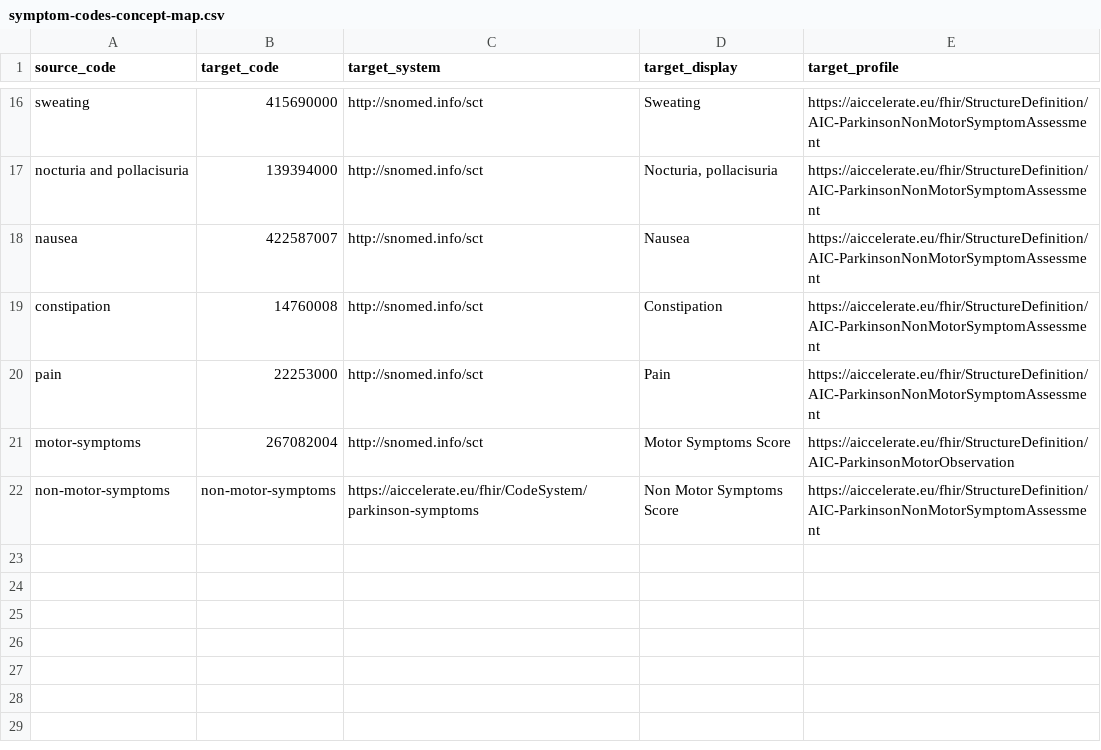
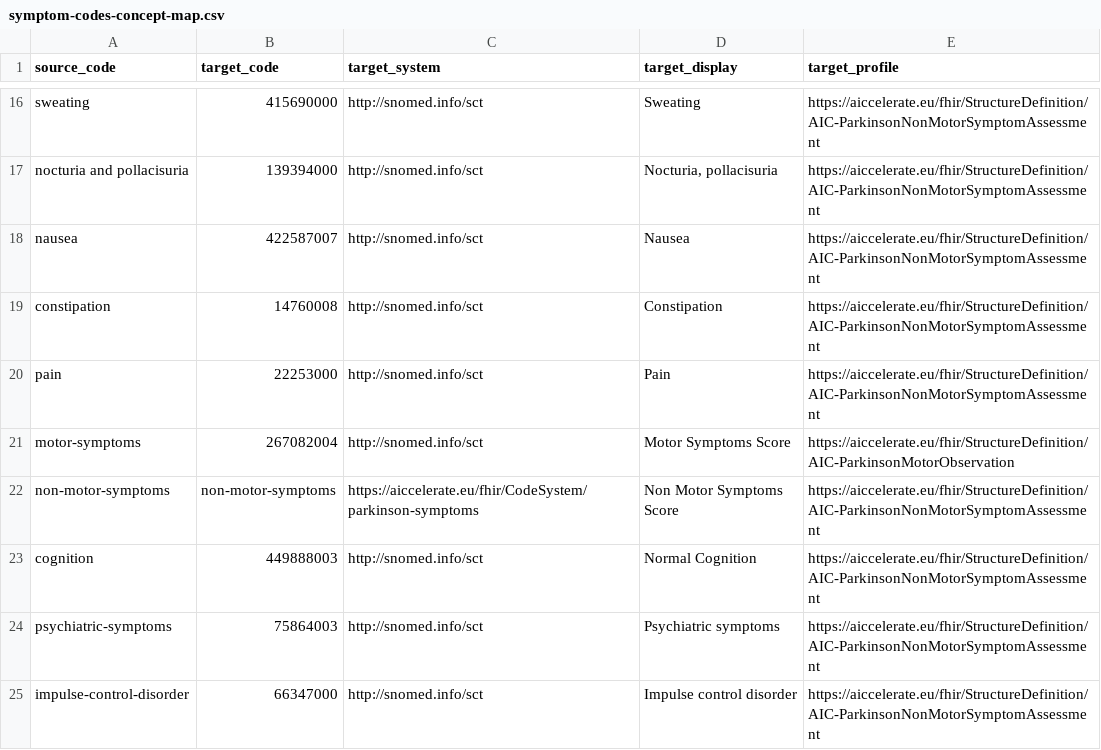
Before and after one commit to srdc/tofhir, a CSV file: mappings/pilot2/symptom-codes-concept-map.csv, drawn as a sheet; only a part is shown, gaps mark what is left out; the diff names each change by its address in the sheet, - before the commit and + after, or states it on an @@ line.

Commit message:
:sparkles: feats: Implement mappings for symtom and other assessments

```diff
--- a/mappings/pilot2/symptom-codes-concept-map.csv
+++ b/mappings/pilot2/symptom-codes-concept-map.csv
+row 23: cognition | 449888003 | http://snomed.info/sct | Normal Cognition | https://aiccelerate.eu/fhir/StructureDefinition/AIC-ParkinsonNonMotorSymptomAssessment
+row 24: psychiatric-symptoms | 75864003 | http://snomed.info/sct | Psychiatric symptoms | https://aiccelerate.eu/fhir/StructureDefinition/AIC-ParkinsonNonMotorSymptomAssessment
+row 25: impulse-control-disorder | 66347000 | http://snomed.info/sct | Impulse control disorder | https://aiccelerate.eu/fhir/StructureDefinition/AIC-ParkinsonNonMotorSymptomAssessment
```
Also changed, not shown: 3 other files.
